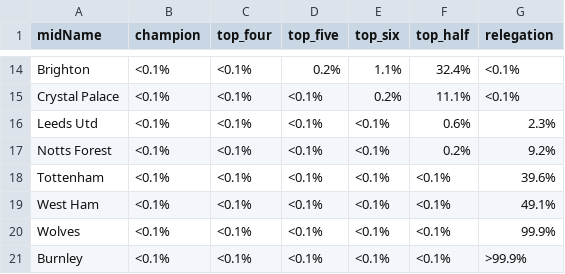
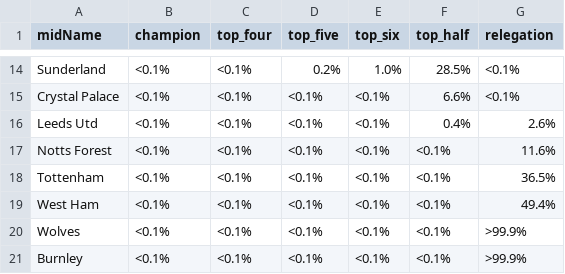
Before and after one commit to p0bs/PL-scan, a CSV file: projections76.csv, drawn as a sheet; only a part is shown, gaps mark what is left out; the diff covers the shown part only; the diff names each change by its address in the sheet, - before the commit and + after, or states it on an @@ line.

```diff
--- a/projections76.csv
+++ b/projections76.csv
-A14 (midName): Brighton
+A14 (midName): Sunderland
-E14 (top_six): 1.1%
+E14 (top_six): 1.0%
-F14 (top_half): 32.4%
+F14 (top_half): 28.5%
-E15 (top_six): 0.2%
+E15 (top_six): <0.1%
-F15 (top_half): 11.1%
+F15 (top_half): 6.6%
-F16 (top_half): 0.6%
+F16 (top_half): 0.4%
-G16 (relegation): 2.3%
+G16 (relegation): 2.6%
-F17 (top_half): 0.2%
+F17 (top_half): <0.1%
-G17 (relegation): 9.2%
+G17 (relegation): 11.6%
-G18 (relegation): 39.6%
+G18 (relegation): 36.5%
-G19 (relegation): 49.1%
+G19 (relegation): 49.4%
-G20 (relegation): 99.9%
+G20 (relegation): >99.9%
```
Also changed, not shown: 3 added rows, 3 removed rows and 27 edited cells elsewhere in this file, log.csv, projections19.csv, 4 other files.
